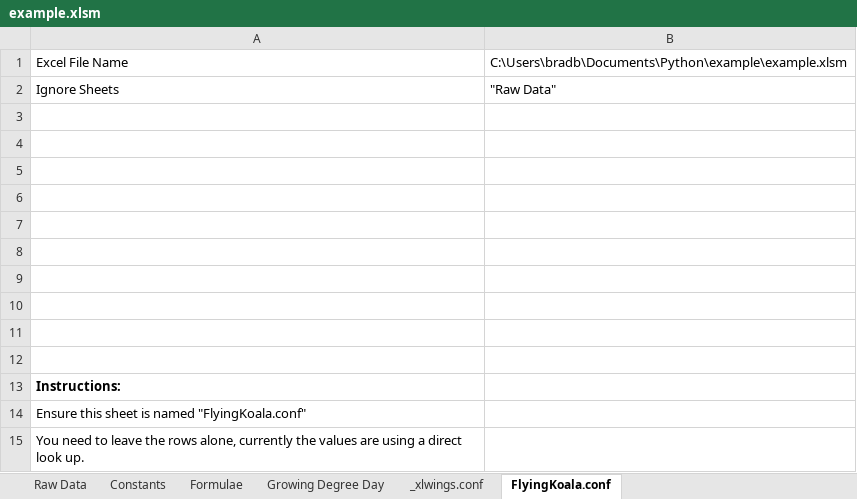
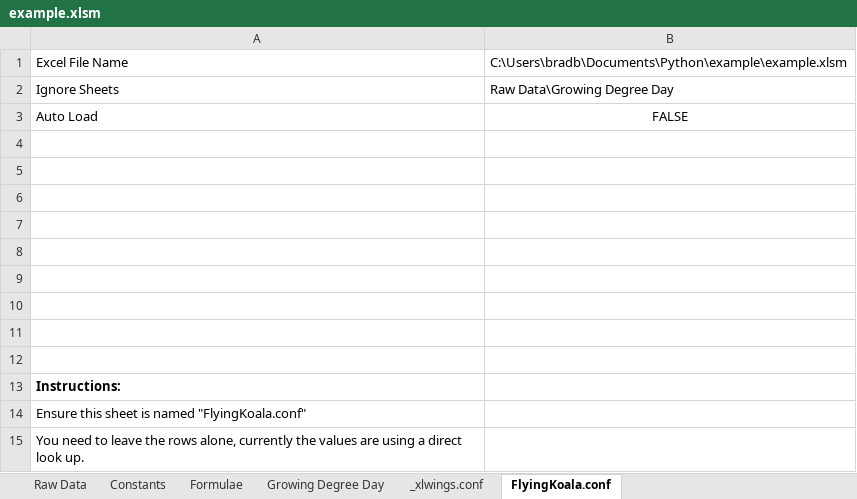
Before and after one commit to bradbase/flyingkoala, an Excel workbook: example/example.xlsm, sheet FlyingKoala.conf, drawn as a sheet; values as stored, in another font and other column widths than the file's, no borders; the diff names each change by its address in the sheet, - before the commit and + after, or states it on an @@ line.

Commit message:
Migrate from Koala2 0.0.31 to koala_xlcalculator

```diff
--- a/example/example.xlsm (sheet FlyingKoala.conf)
+++ b/example/example.xlsm (sheet FlyingKoala.conf)
-B2: "Raw Data"
+B2: Raw Data\Growing Degree Day
-row 3: (empty)
+row 3: Auto Load | FALSE
```
Also changed, not shown: sheet Growing Degree Day, sheet Constants, 4 other files.
